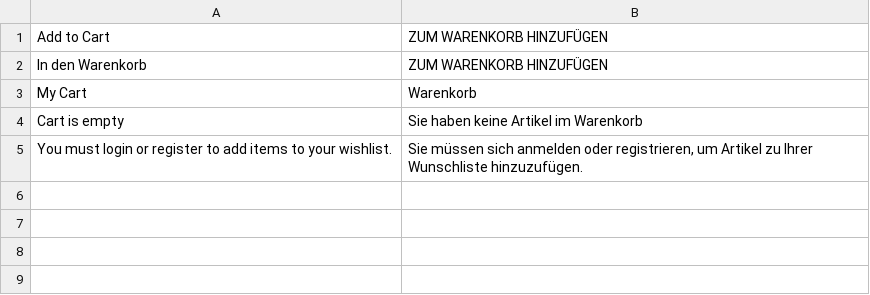
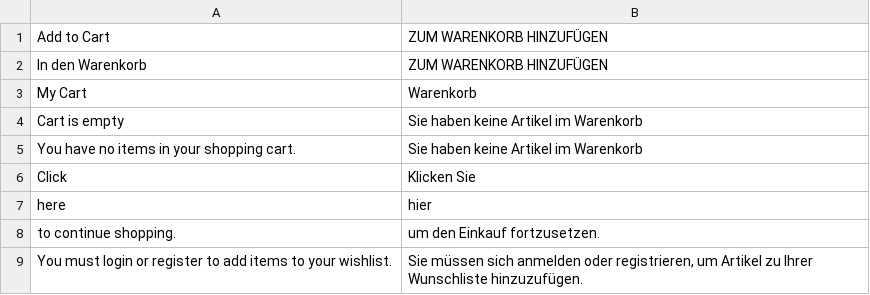
Before and after one commit to fawzi-barakat00728/magento-to-hyva, a CSV file: deploy/de_DE.csv, drawn as a sheet; the diff names each change by its address in the sheet, - before the commit and + after, or states it on an @@ line.

Commit message:
Refine PDP parity, cart counter alignment, and empty cart template

```diff
--- a/deploy/de_DE.csv
+++ b/deploy/de_DE.csv
+row 5: You have no items in your shopping cart. | Sie haben keine Artikel im Warenkorb
+row 6: Click | Klicken Sie
+row 7: here | hier
+row 8: to continue shopping. | um den Einkauf fortzusetzen.
```
Also changed, not shown: 4 other files.
